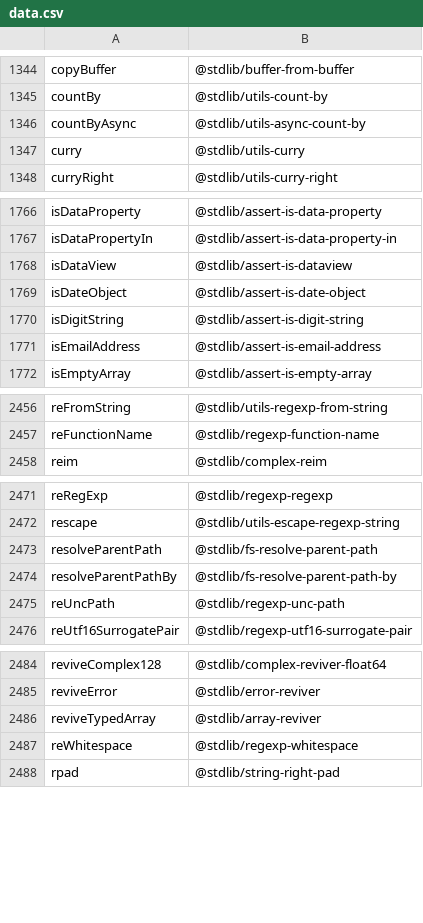
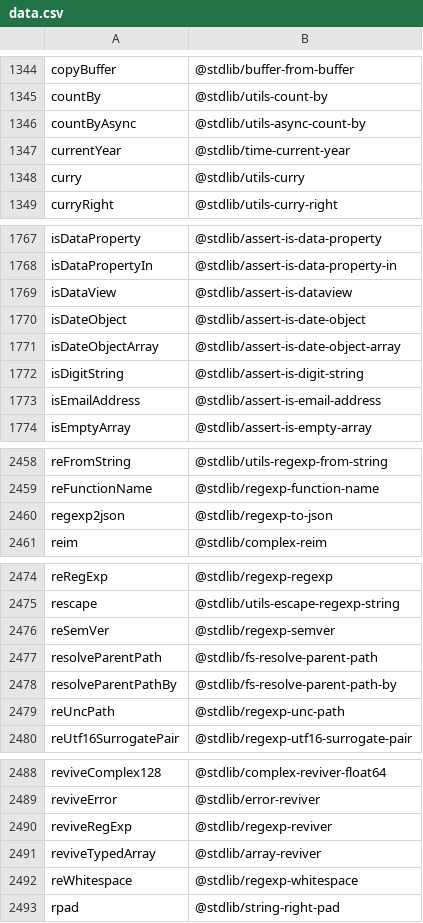
Before and after one commit to stdlib-js/namespace-alias2standalone, a CSV file: data/data.csv, drawn as a sheet; only a part is shown, gaps mark what is left out.

```diff
--- a/data/data.csv
+++ b/data/data.csv
@@ -1346,2 +1346,3 @@ countBy,"@stdlib/utils-count-by"
 countByAsync,"@stdlib/utils-async-count-by"
+currentYear,"@stdlib/time-current-year"
 curry,"@stdlib/utils-curry"
@@ -1769,2 +1770,3 @@ isDataView,"@stdlib/assert-is-dataview"
 isDateObject,"@stdlib/assert-is-date-object"
+isDateObjectArray,"@stdlib/assert-is-date-object-array"
 isDigitString,"@stdlib/assert-is-digit-string"
@@ -2457,2 +2459,3 @@ reFromString,"@stdlib/utils-regexp-from-string"
 reFunctionName,"@stdlib/regexp-function-name"
+regexp2json,"@stdlib/regexp-to-json"
 reim,"@stdlib/complex-reim"
@@ -2472,2 +2475,3 @@ reRegExp,"@stdlib/regexp-regexp"
 rescape,"@stdlib/utils-escape-regexp-string"
+reSemVer,"@stdlib/regexp-semver"
 resolveParentPath,"@stdlib/fs-resolve-parent-path"
@@ -2485,2 +2489,3 @@ reviveComplex128,"@stdlib/complex-reviver-float64"
 reviveError,"@stdlib/error-reviver"
+reviveRegExp,"@stdlib/regexp-reviver"
 reviveTypedArray,"@stdlib/array-reviver"
```
Also changed, not shown: 2 other files.
